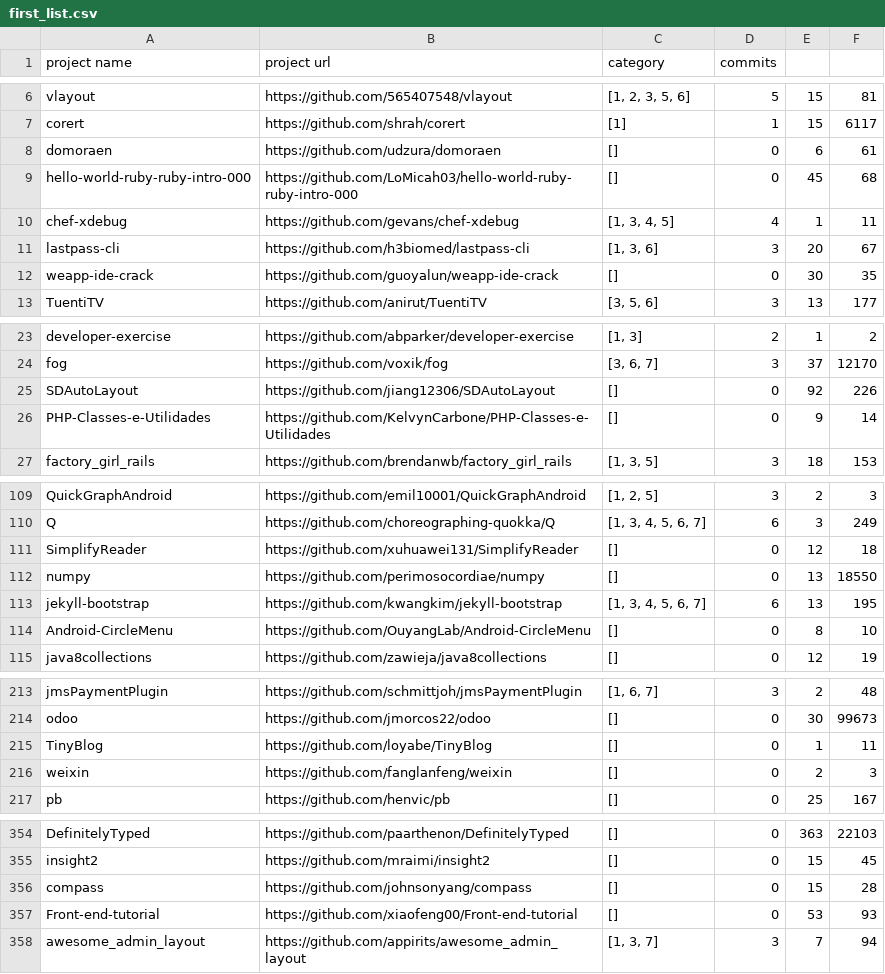
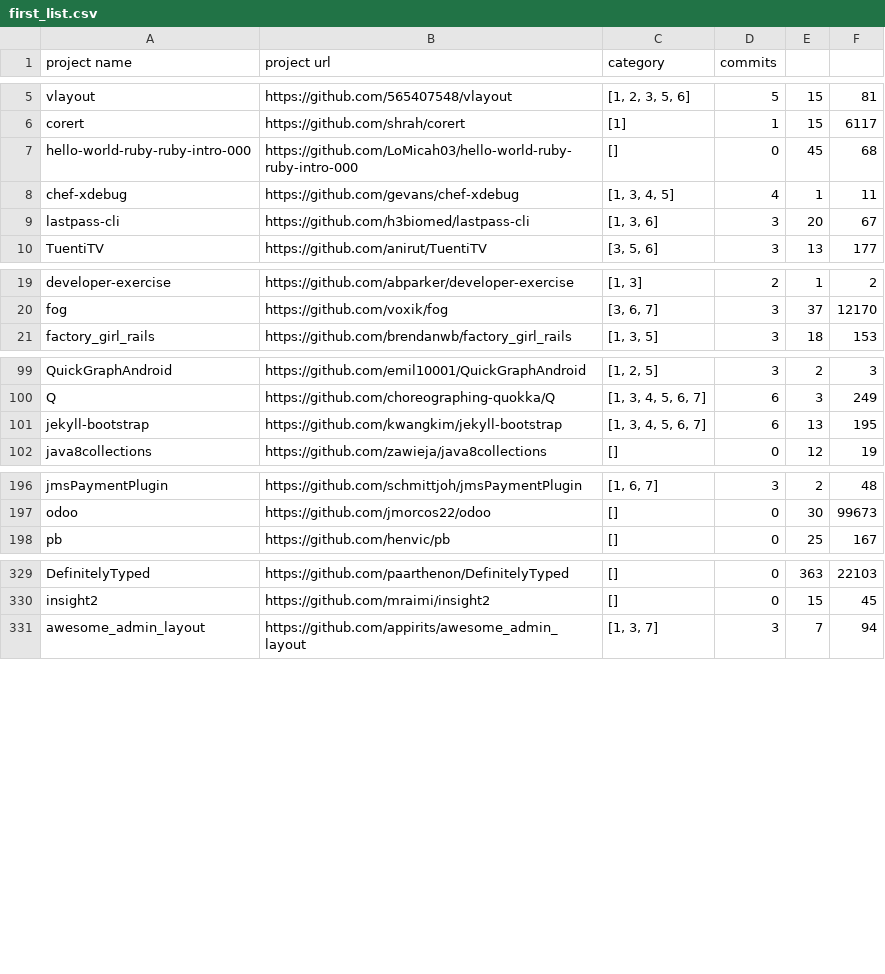
Before and after one commit to posl/readme_ipsj_replication, a CSV file: README_auto/RQ4/first_list.csv, drawn as a sheet; only a part is shown, gaps mark what is left out; the diff covers the shown part only; the diff names each change by its address in the sheet, - before the commit and + after, or states it on an @@ line.

Commit message:
first commit (need restructure)

```diff
--- a/README_auto/RQ4/first_list.csv
+++ b/README_auto/RQ4/first_list.csv
-row 8: domoraen | https://github.com/udzura/domoraen | [] | 0 | 6 | 61
-row 12: weapp-ide-crack | https://github.com/guoyalun/weapp-ide-crack | [] | 0 | 30 | 35
-row 25: SDAutoLayout | https://github.com/jiang12306/SDAutoLayout | [] | 0 | 92 | 226
-row 26: PHP-Classes-e-Utilidades | https://github.com/KelvynCarbone/PHP-Classes-e-Utilidades | [] | 0 | 9 | 14
-row 111: SimplifyReader | https://github.com/xuhuawei131/SimplifyReader | [] | 0 | 12 | 18
-row 112: numpy | https://github.com/perimosocordiae/numpy | [] | 0 | 13 | 18550
-row 114: Android-CircleMenu | https://github.com/OuyangLab/Android-CircleMenu | [] | 0 | 8 | 10
-row 215: TinyBlog | https://github.com/loyabe/TinyBlog | [] | 0 | 1 | 11
-row 216: weixin | https://github.com/fanglanfeng/weixin | [] | 0 | 2 | 3
-row 356: compass | https://github.com/johnsonyang/compass | [] | 0 | 15 | 28
-row 357: Front-end-tutorial | https://github.com/xiaofeng00/Front-end-tutorial | [] | 0 | 53 | 93
```
Also changed, not shown: 17 removed rows elsewhere in this file, README_auto/RQ4/data_all.csv, 29 other files.
